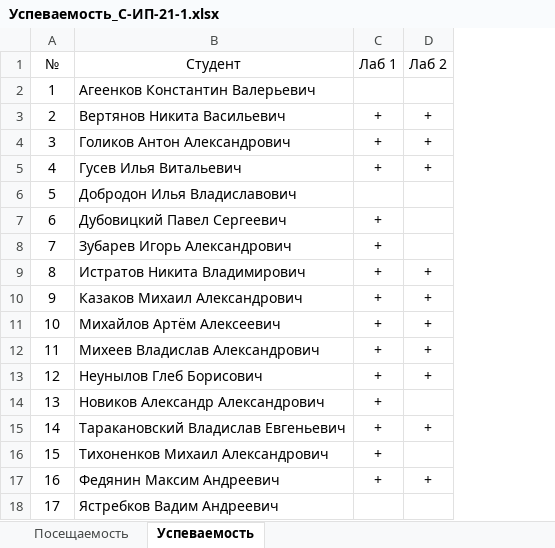
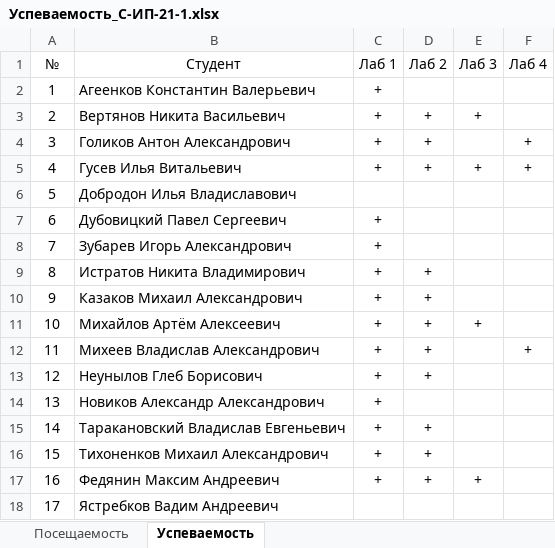
Before and after one commit to TheBandik/software-modeling-and-analysis, an Excel workbook: sem1/Успеваемость_С-ИП-21-1.xlsx, sheet Успеваемость, drawn as a sheet; values as stored, in another font and other column widths than the file's, no borders; the diff names each change by its address in the sheet, - before the commit and + after, or states it on an @@ line.

```diff
--- a/sem1/Успеваемость_С-ИП-21-1.xlsx (sheet Успеваемость)
+++ b/sem1/Успеваемость_С-ИП-21-1.xlsx (sheet Успеваемость)
+column E (Лаб 3), rows 3-17: + |  | + |  |  |  |  |  | + |  |  |  |  |  | +
+column F (Лаб 4), rows 4-12: + | + |  |  |  |  |  |  | +
-C2 (Лаб 1): (empty)
+C2 (Лаб 1): +
-D16 (Лаб 2): (empty)
+D16 (Лаб 2): +
```
Also changed, not shown: sheet Посещаемость, sem1/Успеваемость_С-ИП-21-2.xlsx.
